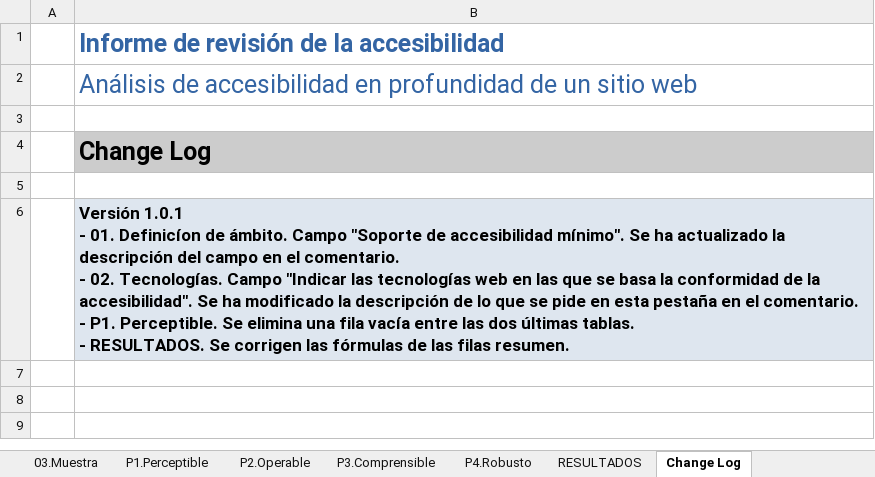
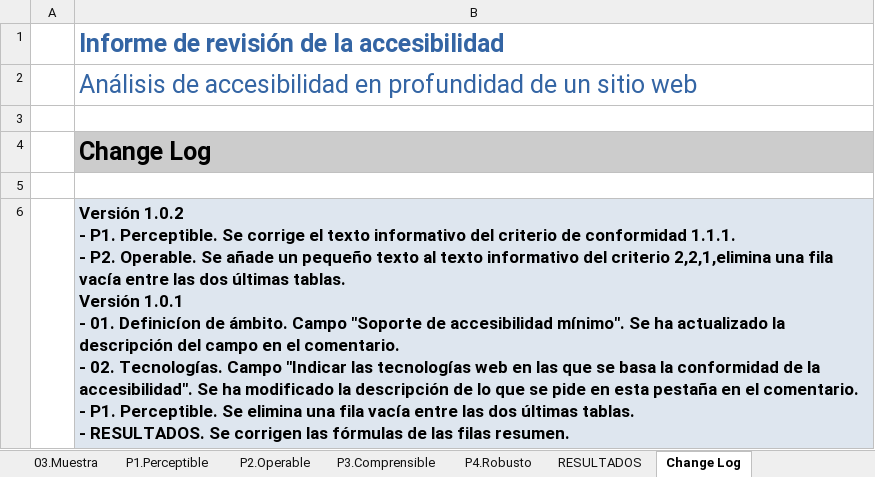
Before and after one commit to asabatep/oaw, an Excel workbook: portal/src/main/webapp/WEB-INF/templatesODT/Informe_Revision_Profunidad_v1.xlsx, sheet Change Log, drawn as a sheet; values as stored, in another font and other column widths than the file's, no borders; ↵ is a line break in a cell; the diff names each change by its address in the sheet, - before the commit and + after, or states it on an @@ line.

Commit message:
Update IRA ODS and XLSX filesA

```diff
--- a/portal/src/main/webapp/WEB-INF/templatesODT/Informe_Revision_Profunidad_v1.xlsx (sheet Change Log)
+++ b/portal/src/main/webapp/WEB-INF/templatesODT/Informe_Revision_Profunidad_v1.xlsx (sheet Change Log)
-B6: Versión 1.0.1 ↵ -…
+B6: Versión 1.0.2 ↵ - P1. Perceptible. Se corrige el texto informativo del criterio de conformidad 1.1.1. ↵ - P2. Operable. Se añade un pequeño texto al texto informativo del criterio 2,2,1,elimina una fila vacía entre las dos últimas tablas. ↵ Versión 1.0.1 ↵ -…
```
Also changed, not shown: sheet 00.Info, charts or pictures, 3 other files.
